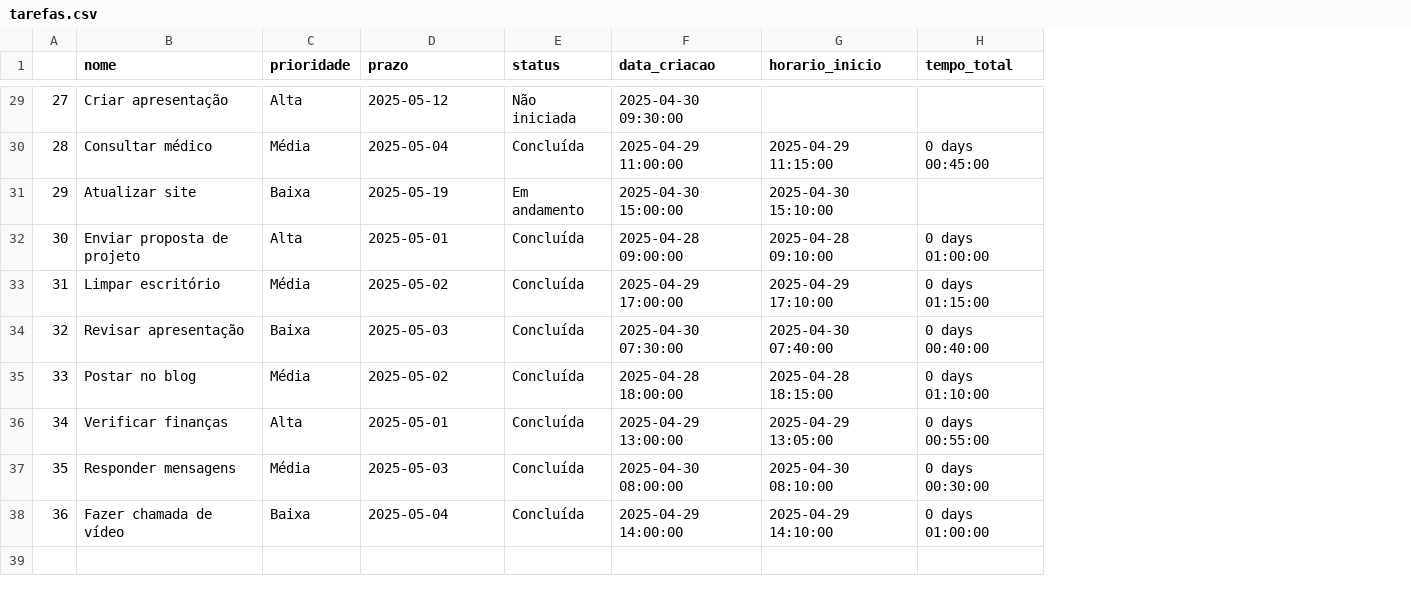
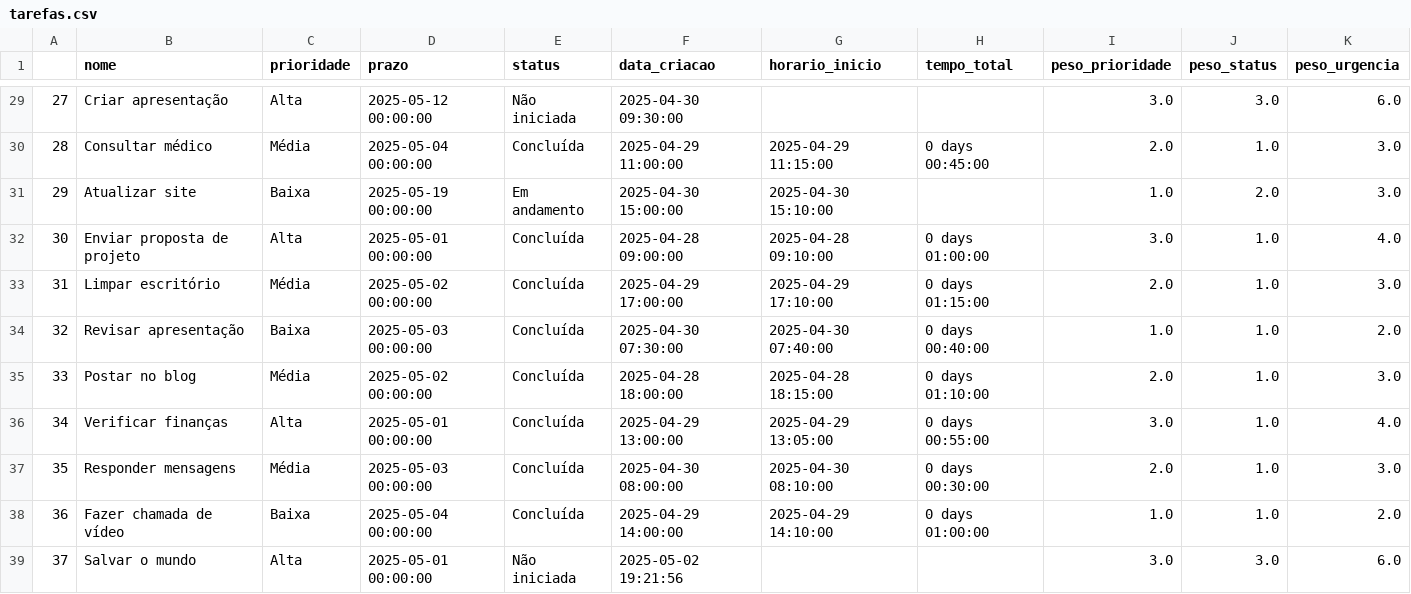
Before and after one commit to LipeLou/organizador-de-tarefas, a CSV file: tarefas.csv, drawn as a sheet; only a part is shown, gaps mark what is left out; the diff covers the shown part only; the diff names each change by its address in the sheet, - before the commit and + after, or states it on an @@ line.

```diff
--- a/tarefas.csv
+++ b/tarefas.csv
+column I (peso_prioridade), rows 29-38: 3.0 | 2.0 | 1.0 | 3.0 | 2.0 | 1.0 | 2.0 | 3.0 | 2.0 | 1.0
+column J (peso_status), rows 29-38: 3.0 | 1.0 | 2.0 | 1.0 | 1.0 | 1.0 | 1.0 | 1.0 | 1.0 | 1.0
+column K (peso_urgencia), rows 29-38: 6.0 | 3.0 | 3.0 | 4.0 | 3.0 | 2.0 | 3.0 | 4.0 | 3.0 | 2.0
-D29 (prazo): 2025-05-12
+D29 (prazo): 2025-05-12 00:00:00
-D30 (prazo): 2025-05-04
+D30 (prazo): 2025-05-04 00:00:00
-D31 (prazo): 2025-05-19
+D31 (prazo): 2025-05-19 00:00:00
-D32 (prazo): 2025-05-01
+D32 (prazo): 2025-05-01 00:00:00
-D33 (prazo): 2025-05-02
+D33 (prazo): 2025-05-02 00:00:00
-D34 (prazo): 2025-05-03
+D34 (prazo): 2025-05-03 00:00:00
-D35 (prazo): 2025-05-02
+D35 (prazo): 2025-05-02 00:00:00
-D36 (prazo): 2025-05-01
+D36 (prazo): 2025-05-01 00:00:00
-D37 (prazo): 2025-05-03
+D37 (prazo): 2025-05-03 00:00:00
-D38 (prazo): 2025-05-04
+D38 (prazo): 2025-05-04 00:00:00
+row 39: 37 | Salvar o mundo | Alta | 2025-05-01 00:00:00 | Não iniciada | 2025-05-02 19:21:56 |  |  | 3.0 | 3.0 | 6.0
```
Also changed, not shown: 25 edited cells elsewhere in this file, 1 other file.
